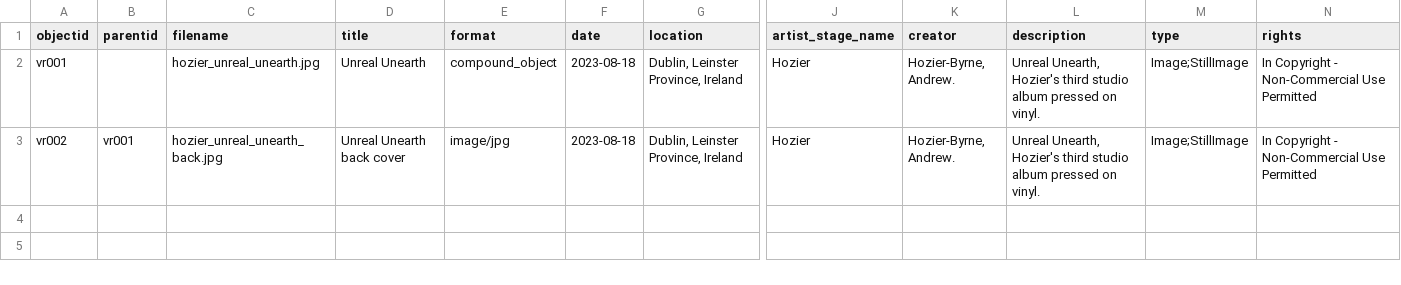
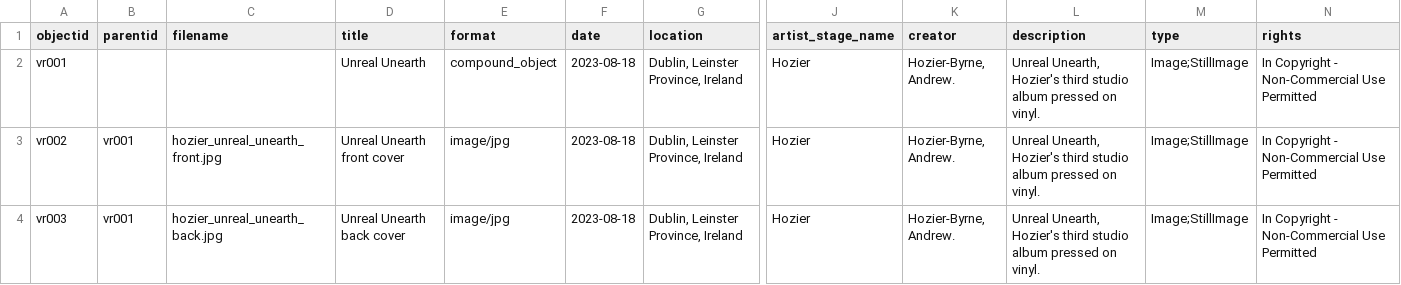
Before and after one commit to aspeas/Delete_when_done, a CSV file: _data/test.csv, drawn as a sheet; only a part is shown, gaps mark what is left out; rows hold the shown columns only; the diff names each change by its address in the sheet, - before the commit and + after, or states it on an @@ line.

```diff
--- a/_data/test.csv
+++ b/_data/test.csv
-C2 (filename): hozier_unreal_unearth.jpg
+C2 (filename): (empty)
-C3 (filename): hozier_unreal_unearth_back.jpg
+C3 (filename): hozier_unreal_unearth_front.jpg
-D3 (title): Unreal Unearth back cover
+D3 (title): Unreal Unearth front cover
+row 4: vr003 | vr001 | hozier_unreal_unearth_back.jpg | Unreal Unearth back cover | image/jpg | 2023-08-18 | Dublin, Leinster Province, Ireland | Hozier | Hozier-Byrne, Andrew. | Unreal Unearth, Hozier's third studio album pressed on vinyl. | Image;StillImage | In Copyright - Non-Commercial Use Permitted
```
